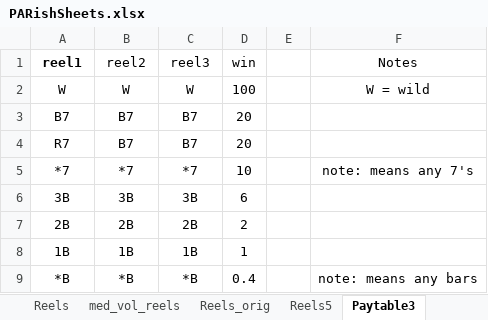
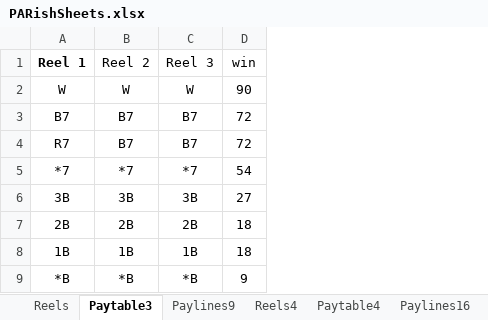
Before and after one commit to kenfuciousd/JD-Programming-examples, an Excel workbook: Python/math_slot_simulator/PARishSheets.xlsx, sheet Paytable3, drawn as a sheet; values as stored, in another font and other column widths than the file's, no borders; the diff names each change by its address in the sheet, - before the commit and + after, or states it on an @@ line.

Commit message:
major updates, 0.8v
Adding math; adjusting dynamic paytable and payline loading.

```diff
--- a/Python/math_slot_simulator/PARishSheets.xlsx (sheet Paytable3)
+++ b/Python/math_slot_simulator/PARishSheets.xlsx (sheet Paytable3)
+sheet tab: Reels4
+sheet tab: Paytable4
+sheet tab: Paylines16
-column E, empty
-column F (Notes), rows 2-9: W = wild |  |  | note: means any 7's |  |  |  | note: means any bars
-A1: reel1
+A1: Reel 1
-B1: reel2
+B1: Reel 2
-C1: reel3
+C1: Reel 3
-D2 (win): 100
+D2 (win): 90
-D3:D4 (win): 20
+D3:D4 (win): 72
-D5 (win): 10
+D5 (win): 54
-D6 (win): 6
+D6 (win): 27
-D7 (win): 2
+D7 (win): 18
-D8 (win): 1
+D8 (win): 18
-D9 (win): 0.4
+D9 (win): 9
```
Also changed, not shown: sheet Paytable5, sheet Paylines25, sheet Paylines9, sheet Reels, other sheet tabs, 3 other files.
